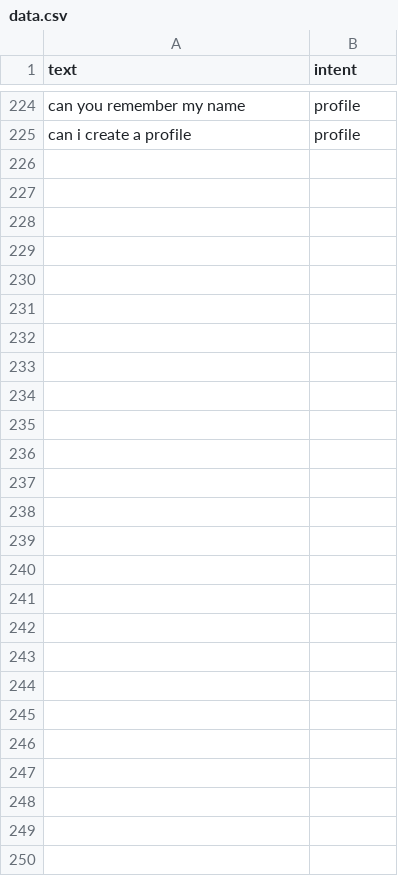
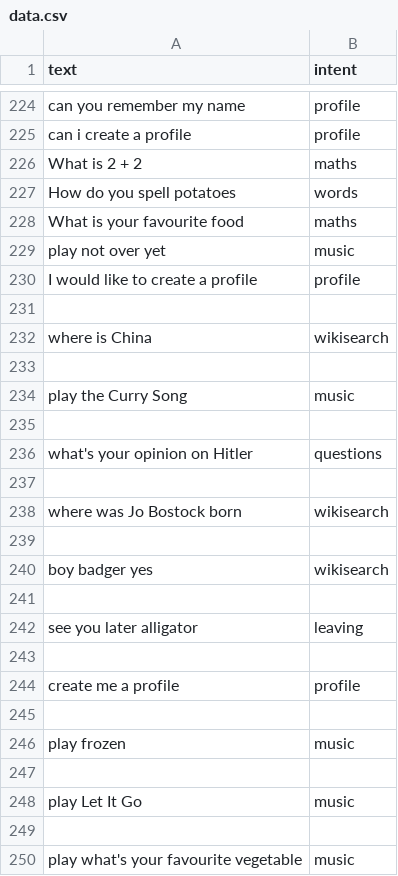
Before and after one commit to ItzSimplyJoe/Virtual-Assistant, a CSV file: Assistant/intentclassification/data.csv, drawn as a sheet; only a part is shown, gaps mark what is left out.

```diff
--- a/Assistant/intentclassification/data.csv
+++ b/Assistant/intentclassification/data.csv
@@ -225 +225,26 @@ can you remember my name,profile
 can i create a profile,profile
+What is 2 + 2,maths
+How do you spell potatoes,words
+What is your favourite food,maths
+play not over yet,music
+I would like to create a profile,profile
+
+where is China,wikisearch
+
+play the Curry Song,music
+
+what's your opinion on Hitler,questions
+
+where was Jo Bostock born,wikisearch
+
+boy badger yes,wikisearch
+
+see you later alligator,leaving
+
+create me a profile,profile
+
+play frozen,music
+
+play Let It Go,music
+
+play what's your favourite vegetable,music
```
Also changed, not shown: 4 other files.
